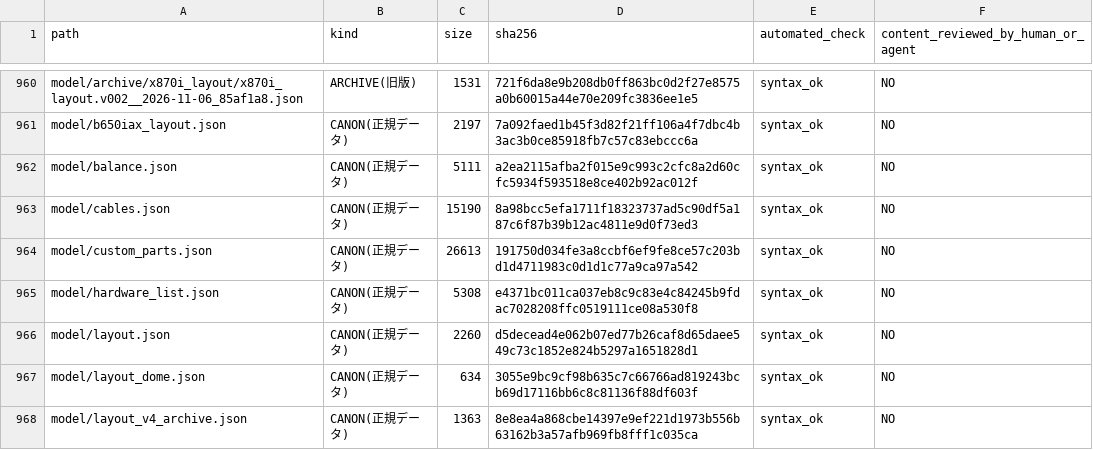
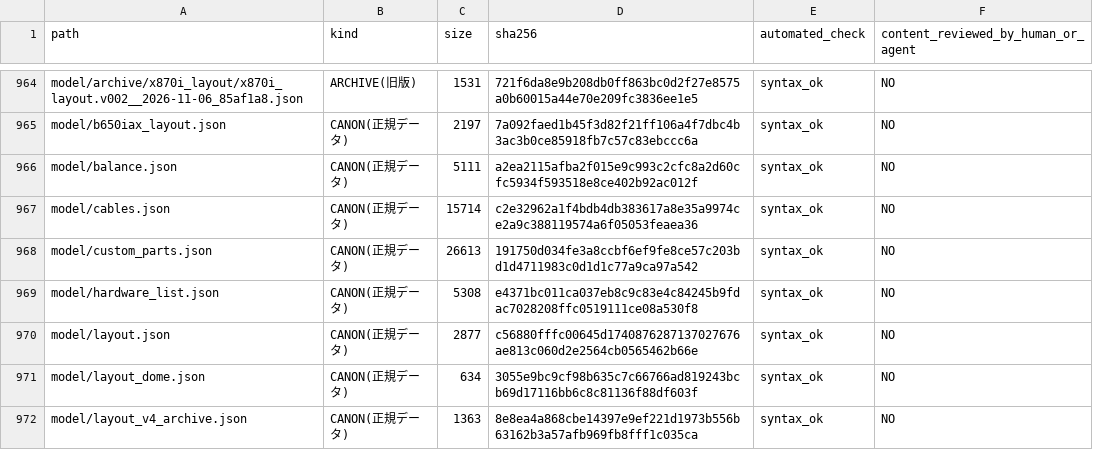
Before and after one commit to mai-ima/imac, a CSV file: audit_output/01_FULL_FILE_MANIFEST.csv, drawn as a sheet; only a part is shown, gaps mark what is left out; the diff covers the shown part only.

```diff
--- a/audit_output/01_FULL_FILE_MANIFEST.csv
+++ b/audit_output/01_FULL_FILE_MANIFEST.csv
@@ -962,6 +966,6 @@ model/b650iax_layout.json,CANON(正規データ),2197,7a092faed1b45f3d82f21ff106
 model/balance.json,CANON(正規データ),5111,a2ea2115afba2f015e9c993c2cfc8a2d60cfc5934f593518e8ce402b92ac012f,syntax_ok,NO
-model/cables.json,CANON(正規データ),15190,8a98bcc5efa1711f18323737ad5c90df5a187c6f87b39b12ac4811e9d0f73ed3,syntax_ok,NO
+model/cables.json,CANON(正規データ),15714,c2e32962a1f4bdb4db383617a8e35a9974ce2a9c388119574a6f05053feaea36,syntax_ok,NO
 model/custom_parts.json,CANON(正規データ),26613,191750d034fe3a8ccbf6ef9fe8ce57c203bd1d4711983c0d1d1c77a9ca97a542,syntax_ok,NO
 model/hardware_list.json,CANON(正規データ),5308,e4371bc011ca037eb8c9c83e4c84245b9fdac7028208ffc0519111ce08a530f8,syntax_ok,NO
-model/layout.json,CANON(正規データ),2260,d5decead4e062b07ed77b26caf8d65daee549c73c1852e824b5297a1651828d1,syntax_ok,NO
+model/layout.json,CANON(正規データ),2877,c56880fffc00645d1740876287137027676ae813c060d2e2564cb0565462b66e,syntax_ok,NO
 model/layout_dome.json,CANON(正規データ),634,3055e9bc9cf98b635c7c66766ad819243bcb69d17116bb6c8c81136f88df603f,syntax_ok,NO
```
Also changed, not shown: 6 added rows and 35 edited cells elsewhere in this file, audit_control/file_coverage.csv, 38 other files.
